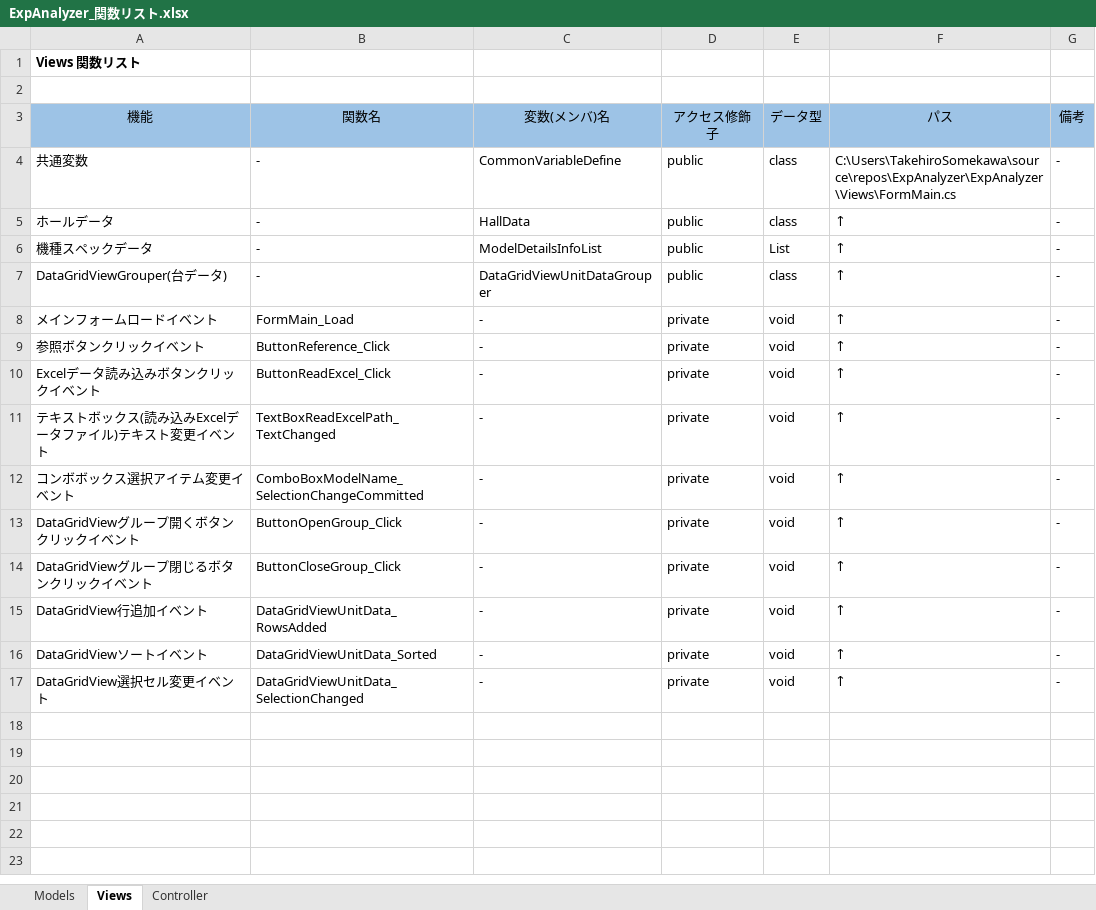
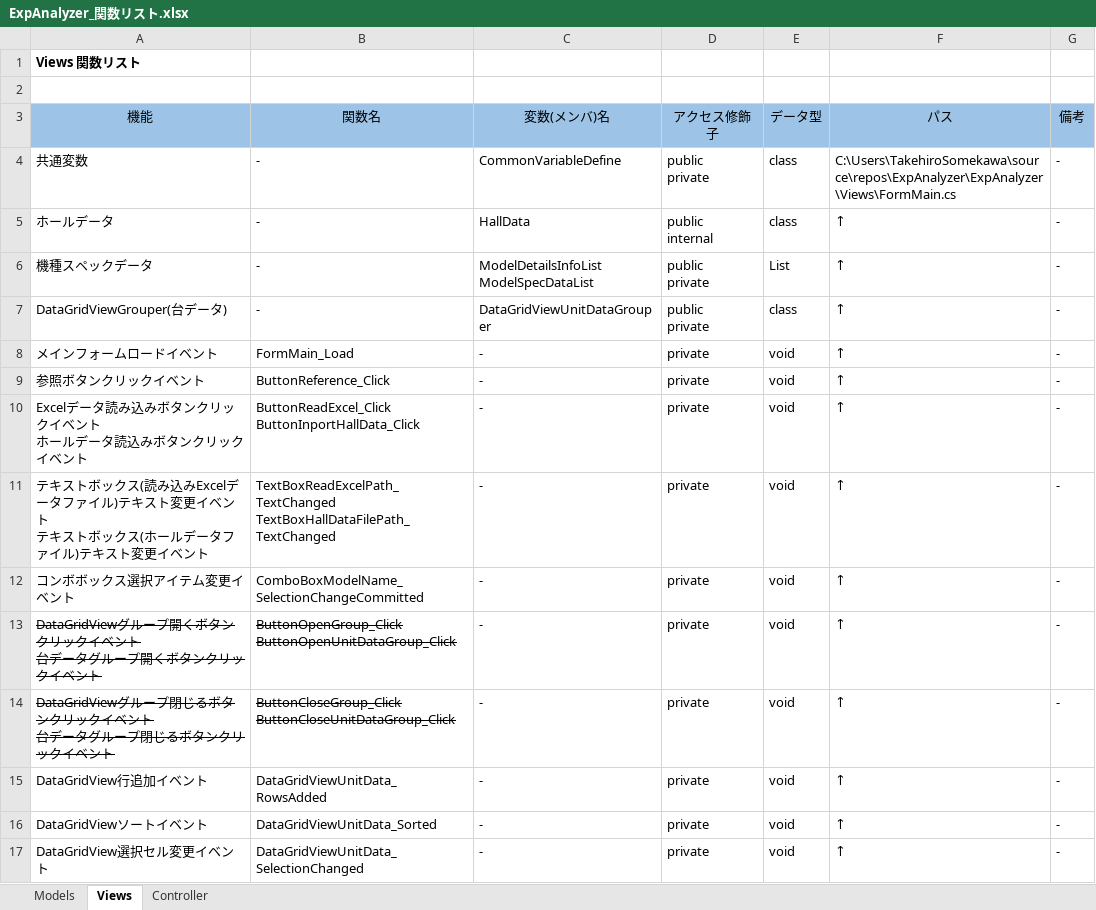
Before and after one commit to TakechiyoVodka/ExpAnalyzer, an Excel workbook: ExpAnalyzer/DataSheets/ExpAnalyzer_関数リスト.xlsx, sheet Views, drawn as a sheet; values as stored, in another font and other column widths than the file's, no borders; ↵ is a line break in a cell; the diff names each change by its address in the sheet, - before the commit and + after, or states it on an @@ line.

```diff
--- a/ExpAnalyzer/DataSheets/ExpAnalyzer_関数リスト.xlsx (sheet Views)
+++ b/ExpAnalyzer/DataSheets/ExpAnalyzer_関数リスト.xlsx (sheet Views)
-D4 (アクセス修飾子): public
+D4 (アクセス修飾子): public ↵ private
-D5 (アクセス修飾子): public
+D5 (アクセス修飾子): public ↵ internal
-C6 (変数(メンバ)名): ModelDetailsInfoList
+C6 (変数(メンバ)名): ModelDetailsInfoList ↵ ModelSpecDataList
-D6:D7 (アクセス修飾子): public
+D6:D7 (アクセス修飾子): public ↵ private
-A10 (機能): Excelデータ読み込みボタンクリックイベント
+A10 (機能): Excelデータ読み込みボタンクリックイベント ↵ ホールデータ読込みボタンクリックイベント
-B10 (関数名): ButtonReadExcel_Click
+B10 (関数名): ButtonReadExcel_Click ↵ ButtonInportHallData_Click
-A11 (機能): …イベント
+A11 (機能): …イベント ↵ テキストボックス(ホールデータファイル)テキスト変更イベント
-B11 (関数名): TextBoxReadExcelPath_TextChanged
+B11 (関数名): TextBoxReadExcelPath_TextChanged ↵ TextBoxHallDataFilePath_TextChanged
-A13 (機能): DataGridViewグループ開くボタンクリックイベント
+A13 (機能): DataGridViewグループ開くボタンクリックイベント ↵ 台データグループ開くボタンクリックイベント
-A13:B14 strikethrough: off
+A13:B14 strikethrough: on
-B13 (関数名): ButtonOpenGroup_Click
+B13 (関数名): ButtonOpenGroup_Click ↵ ButtonOpenUnitDataGroup_Click
-A14 (機能): DataGridViewグループ閉じるボタンクリックイベント
+A14 (機能): DataGridViewグループ閉じるボタンクリックイベント ↵ 台データグループ閉じるボタンクリックイベント
-B14 (関数名): ButtonCloseGroup_Click
+B14 (関数名): ButtonCloseGroup_Click ↵ ButtonCloseUnitDataGroup_Click
```
Also changed, not shown: ExpAnalyzer/DataSheets/TMP)パチンコデータ_(店舗名).xlsx, ExpAnalyzer/DataSheets/パチンコデータサンプル/パチンコデータ_マルハン鹿児島新港店.xlsx, 3 other files.
